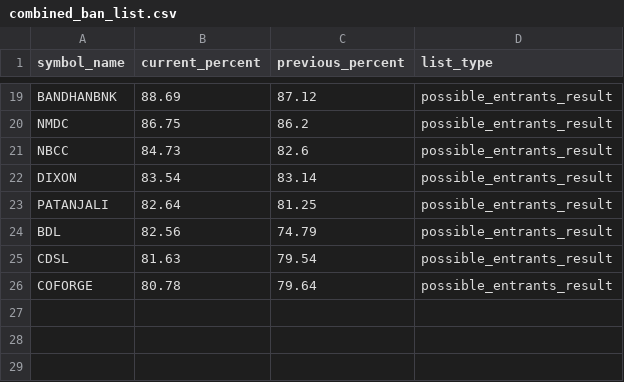
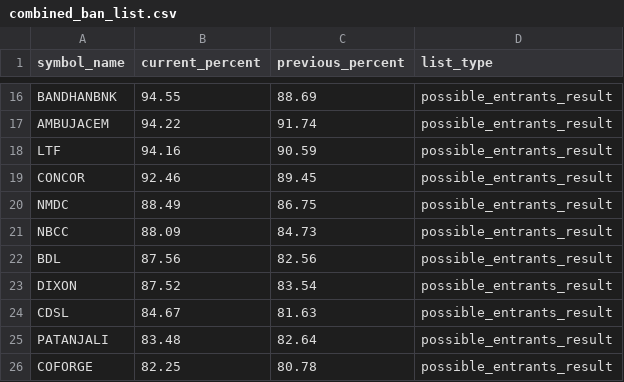
Before and after one commit to tsrajpurohit/MWPL, a CSV file: combined_ban_list.csv, drawn as a sheet; only a part is shown, gaps mark what is left out; removed rows and columns are numbered as before the commit, all else as after; the diff covers the shown part only; the diff names each change by its address in the sheet, - before the commit and + after, or states it on an @@ line.

```diff
--- a/combined_ban_list.csv
+++ b/combined_ban_list.csv
-B16 (current_percent): 88.69
+B16 (current_percent): 94.55
-C16 (previous_percent): 87.12
+C16 (previous_percent): 88.69
+row 17: AMBUJACEM | 94.22 | 91.74 | possible_entrants_result
+row 18: LTF | 94.16 | 90.59 | possible_entrants_result
+row 19: CONCOR | 92.46 | 89.45 | possible_entrants_result
-B20 (current_percent): 86.75
+B20 (current_percent): 88.49
-C20 (previous_percent): 86.2
+C20 (previous_percent): 86.75
-B21 (current_percent): 84.73
+B21 (current_percent): 88.09
-C21 (previous_percent): 82.6
+C21 (previous_percent): 84.73
-row 22: DIXON | 83.54 | 83.14 | possible_entrants_result
-row 23: PATANJALI | 82.64 | 81.25 | possible_entrants_result
-B22 (current_percent): 82.56
+B22 (current_percent): 87.56
-C22 (previous_percent): 74.79
+C22 (previous_percent): 82.56
+row 23: DIXON | 87.52 | 83.54 | possible_entrants_result
-B24 (current_percent): 81.63
+B24 (current_percent): 84.67
-C24 (previous_percent): 79.54
+C24 (previous_percent): 81.63
+row 25: PATANJALI | 83.48 | 82.64 | possible_entrants_result
-B26 (current_percent): 80.78
+B26 (current_percent): 82.25
-C26 (previous_percent): 79.64
+C26 (previous_percent): 80.78
```
Also changed, not shown: 6 added rows, 9 removed rows and 16 edited cells elsewhere in this file.
